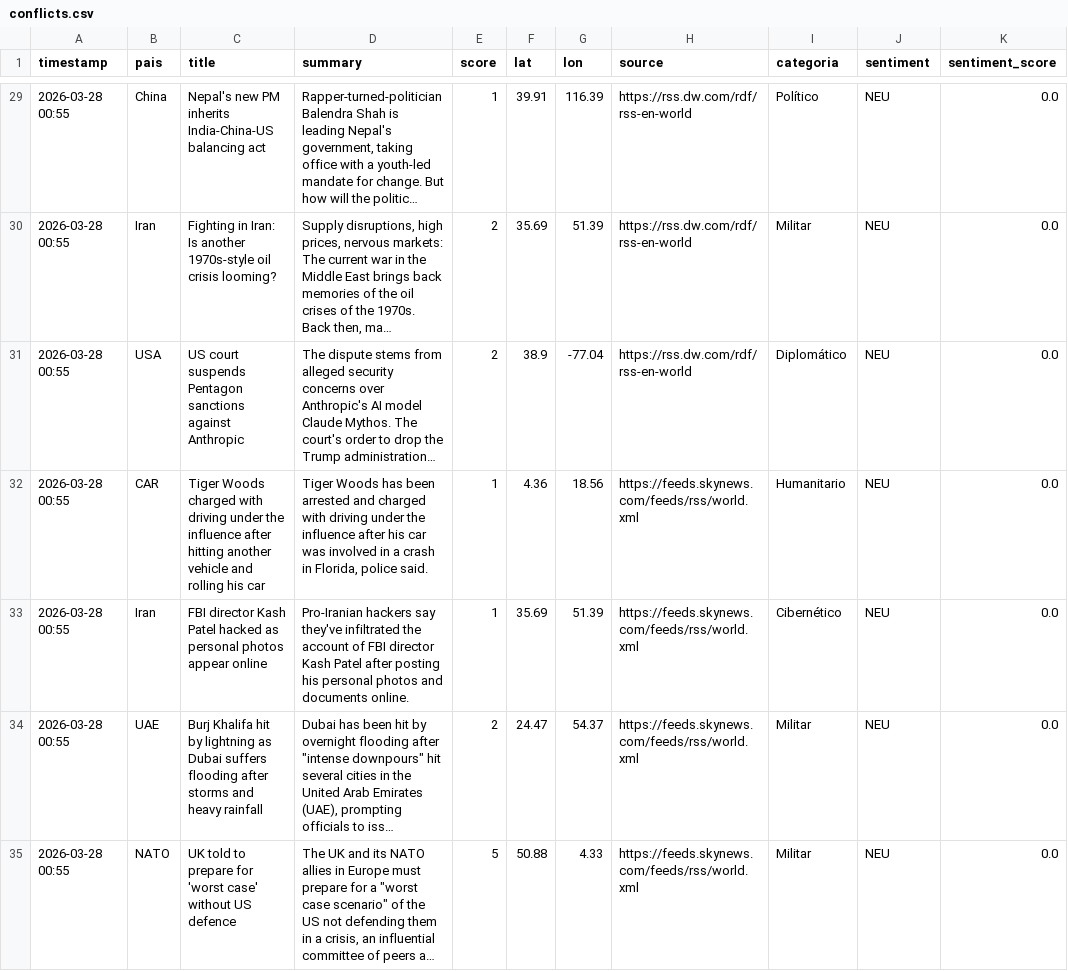
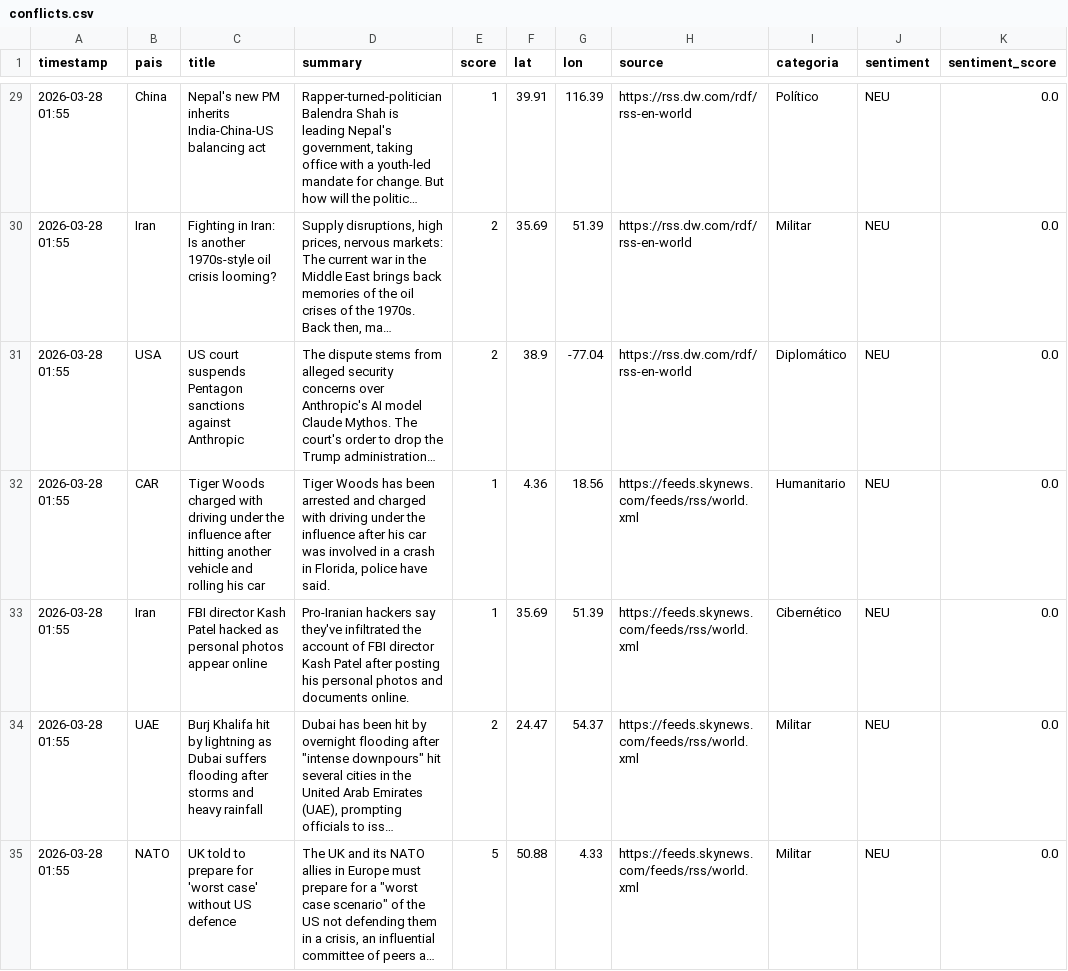
Before and after one commit to mcasrom/sieg-conflicts, a CSV file: data/processed/conflicts.csv, drawn as a sheet; only a part is shown, gaps mark what is left out; long unchanged cells end in …; the diff covers the shown part only; the diff names each change by its address in the sheet, - before the commit and + after, or states it on an @@ line.

```diff
--- a/data/processed/conflicts.csv
+++ b/data/processed/conflicts.csv
-A29:A35 (timestamp): 2026-03-28 00:55
+A29:A35 (timestamp): 2026-03-28 01:55
-D32 (summary): …Florida, police said.
+D32 (summary): …Florida, police have said.
```
Also changed, not shown: 2 added rows, 1 removed row and 51 edited cells elsewhere in this file.
